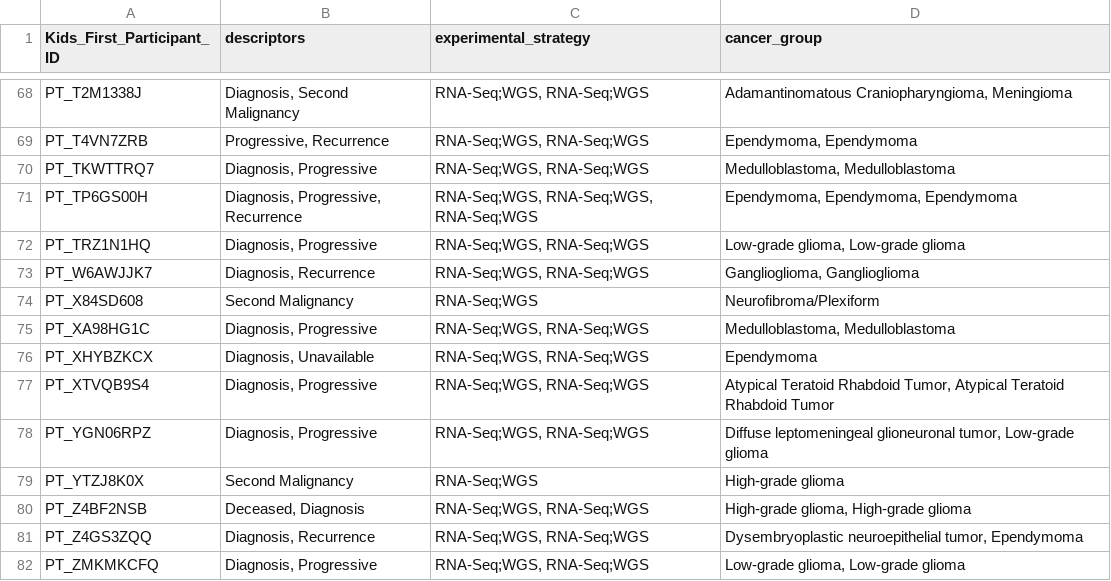
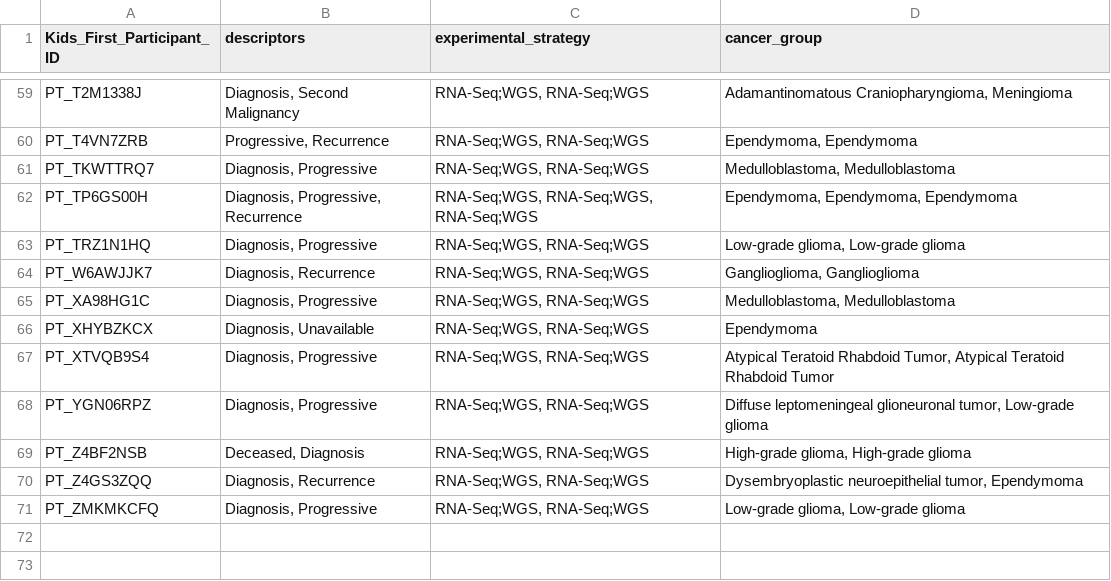
Before and after one commit to rokitalab/tumor-evolution, a TSV file: analyses/sample-distribution-analysis/results/paired_assays_matched_time_points.tsv, drawn as a sheet; only a part is shown, gaps mark what is left out; the diff covers the shown part only; the diff names each change by its address in the sheet, - before the commit and + after, or states it on an @@ line.

```diff
--- a/analyses/sample-distribution-analysis/results/paired_assays_matched_time_points.tsv
+++ b/analyses/sample-distribution-analysis/results/paired_assays_matched_time_points.tsv
-row 74: PT_X84SD608 | Second Malignancy | RNA-Seq;WGS | Neurofibroma/Plexiform
-row 79: PT_YTZJ8K0X | Second Malignancy | RNA-Seq;WGS | High-grade glioma
```
Also changed, not shown: 9 removed rows elsewhere in this file, 1 other file.
